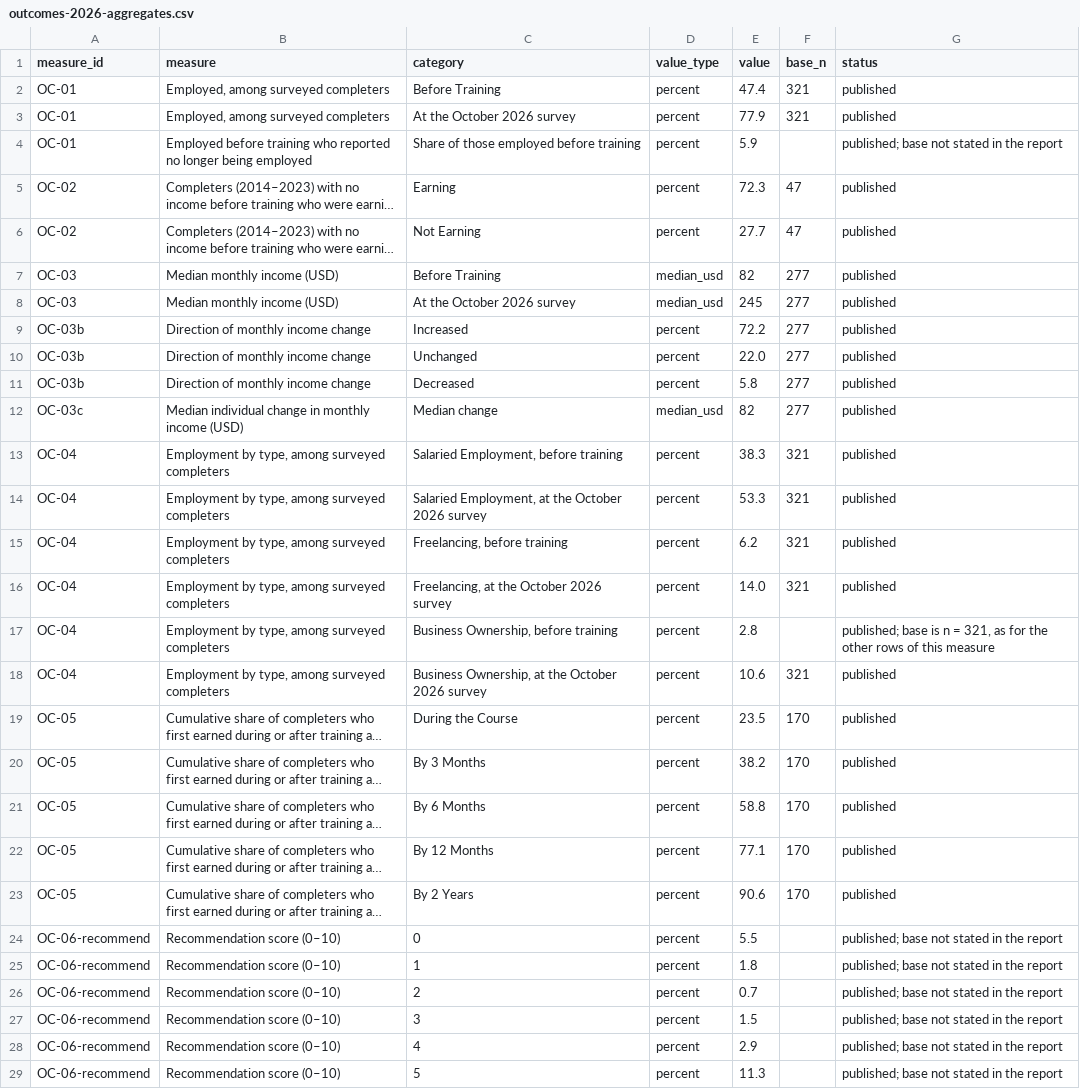
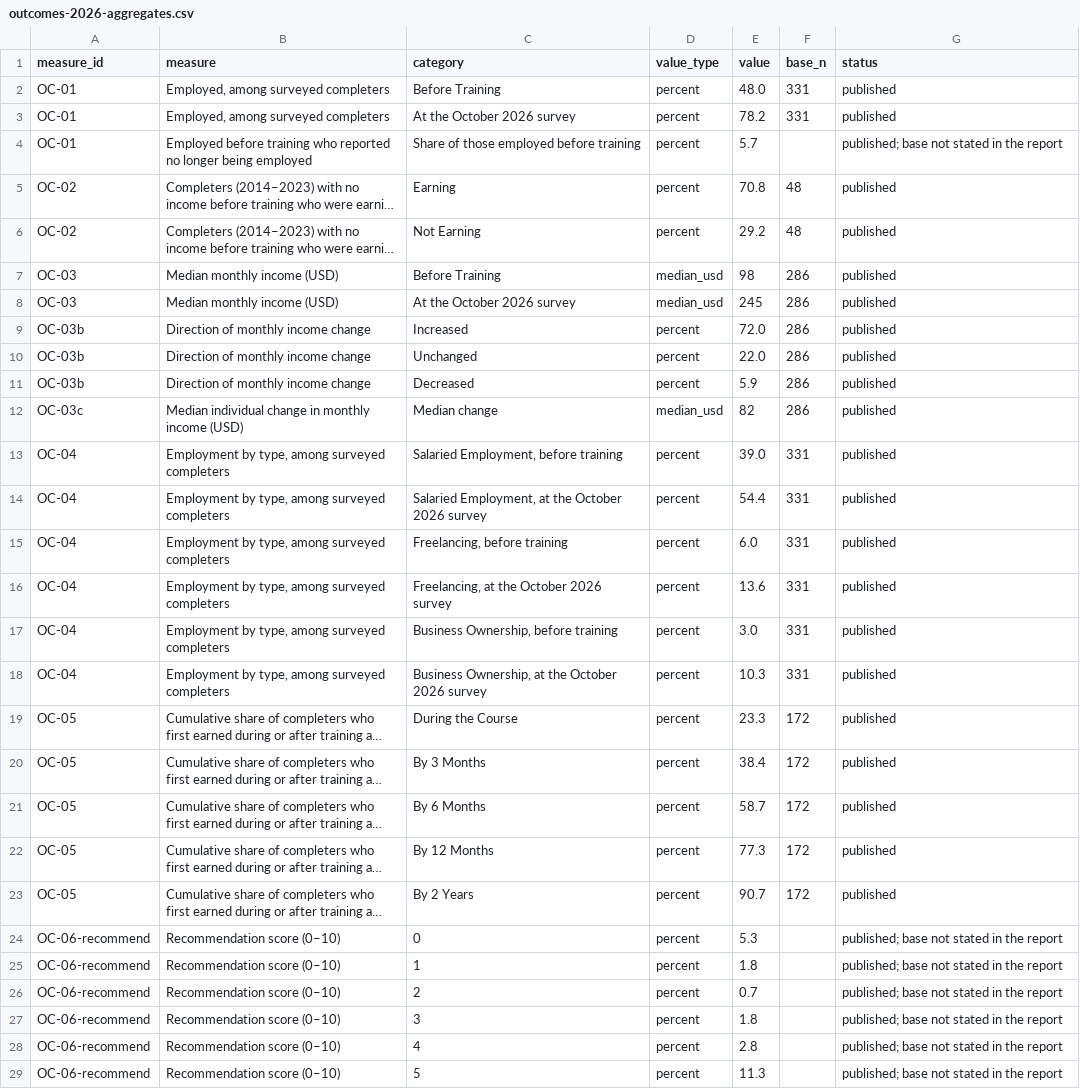
Before and after one commit to ctjobready/ctg, a CSV file: public/data/outcomes-2026-aggregates.csv, drawn as a sheet; only a part is shown; long unchanged cells end in …; the diff covers the shown part only; the diff names each change by its address in the sheet, - before the commit and + after, or states it on an @@ line.

```diff
--- a/public/data/outcomes-2026-aggregates.csv
+++ b/public/data/outcomes-2026-aggregates.csv
-E2 (value): 47.4
+E2 (value): 48.0
-F2:F3 (base_n): 321
+F2:F3 (base_n): 331
-E3 (value): 77.9
+E3 (value): 78.2
-E4 (value): 5.9
+E4 (value): 5.7
-E5 (value): 72.3
+E5 (value): 70.8
-F5:F6 (base_n): 47
+F5:F6 (base_n): 48
-E6 (value): 27.7
+E6 (value): 29.2
-E7 (value): 82
+E7 (value): 98
-F7:F12 (base_n): 277
+F7:F12 (base_n): 286
-E9 (value): 72.2
+E9 (value): 72.0
-E11 (value): 5.8
+E11 (value): 5.9
-E13 (value): 38.3
+E13 (value): 39.0
-F13:F16 (base_n): 321
+F13:F16 (base_n): 331
-E14 (value): 53.3
+E14 (value): 54.4
-E15 (value): 6.2
+E15 (value): 6.0
-E16 (value): 14.0
+E16 (value): 13.6
-E17 (value): 2.8
+E17 (value): 3.0
-F17 (base_n): (empty)
+F17 (base_n): 331
-G17 (status): published; base is n = 321, as for the other rows of this measure
+G17 (status): published
-E18 (value): 10.6
+E18 (value): 10.3
-F18 (base_n): 321
+F18 (base_n): 331
-E19 (value): 23.5
+E19 (value): 23.3
-F19:F23 (base_n): 170
+F19:F23 (base_n): 172
-E20 (value): 38.2
+E20 (value): 38.4
-E21 (value): 58.8
+E21 (value): 58.7
-E22 (value): 77.1
+E22 (value): 77.3
-E23 (value): 90.6
+E23 (value): 90.7
-E24 (value): 5.5
+E24 (value): 5.3
-E27 (value): 1.5
+E27 (value): 1.8
-E28 (value): 2.9
+E28 (value): 2.8
```
Also changed, not shown: 1 removed row and 52 edited cells elsewhere in this file, 41 other files.
